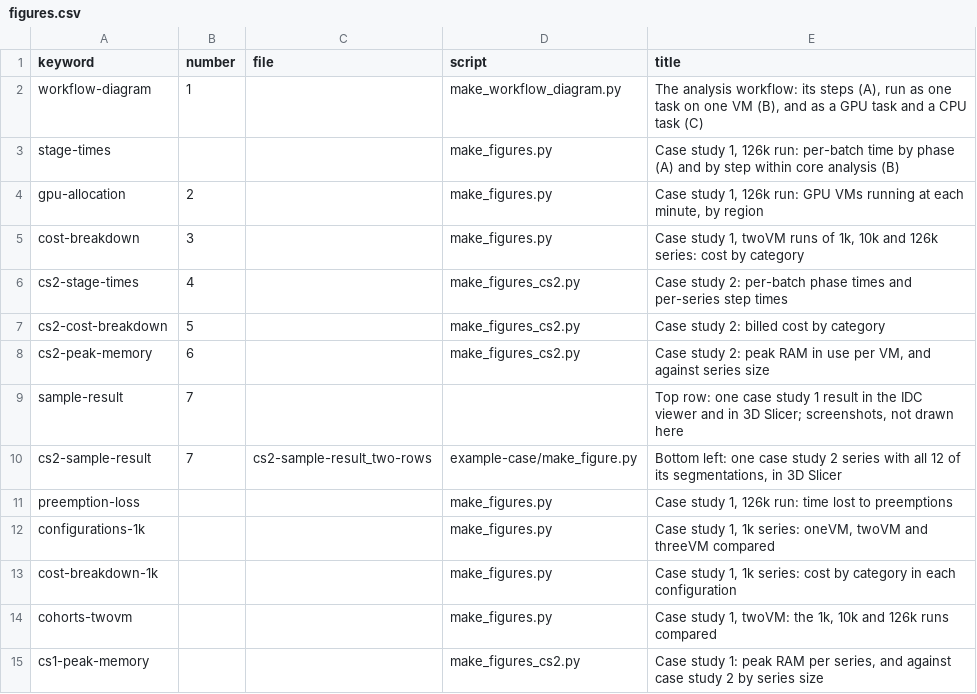
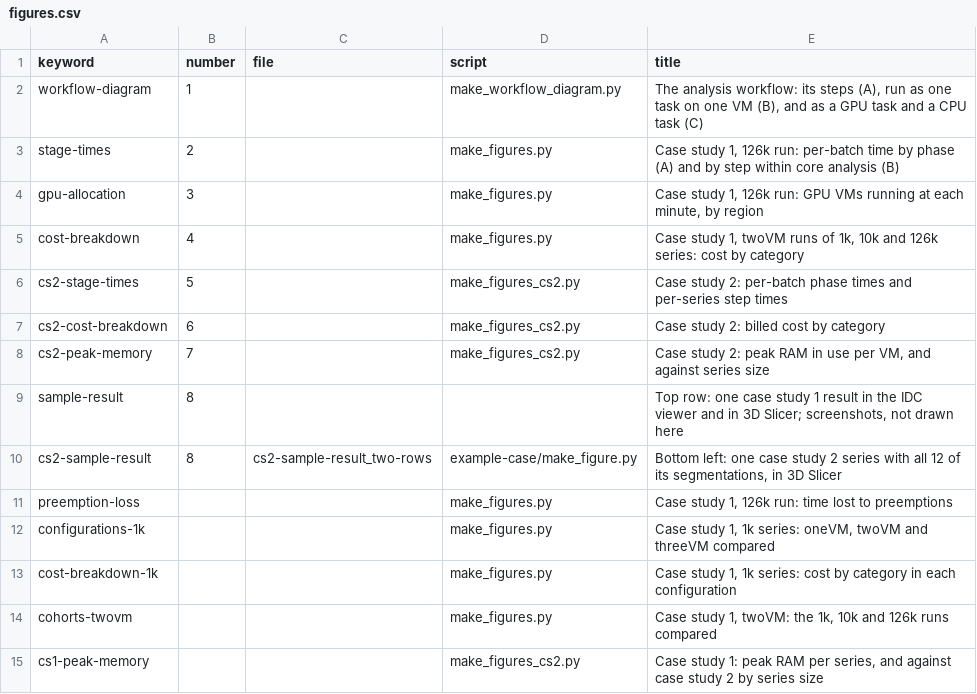
Before and after one commit to ImagingDataCommons/CloudSegmentator, a CSV file: paper/figures.csv, drawn as a sheet.

```diff
--- a/paper/figures.csv
+++ b/paper/figures.csv
@@ -2,10 +2,10 @@ keyword,number,file,script,title
 workflow-diagram,1,,make_workflow_diagram.py,"The analysis workflow: its steps (A), run as one task on one VM (B), and as a GPU task and a CPU task (C)"
-stage-times,,,make_figures.py,"Case study 1, 126k run: per-batch time by phase (A) and by step within core analysis (B)"
-gpu-allocation,2,,make_figures.py,"Case study 1, 126k run: GPU VMs running at each minute, by region"
-cost-breakdown,3,,make_figures.py,"Case study 1, twoVM runs of 1k, 10k and 126k series: cost by category"
-cs2-stage-times,4,,make_figures_cs2.py,"Case study 2: per-batch phase times and per-series step times"
-cs2-cost-breakdown,5,,make_figures_cs2.py,"Case study 2: billed cost by category"
-cs2-peak-memory,6,,make_figures_cs2.py,"Case study 2: peak RAM in use per VM, and against series size"
-sample-result,7,,,"Top row: one case study 1 result in the IDC viewer and in 3D Slicer; screenshots, not drawn here"
-cs2-sample-result,7,cs2-sample-result_two-rows,example-case/make_figure.py,"Bottom left: one case study 2 series with all 12 of its segmentations, in 3D Slicer"
+stage-times,2,,make_figures.py,"Case study 1, 126k run: per-batch time by phase (A) and by step within core analysis (B)"
+gpu-allocation,3,,make_figures.py,"Case study 1, 126k run: GPU VMs running at each minute, by region"
+cost-breakdown,4,,make_figures.py,"Case study 1, twoVM runs of 1k, 10k and 126k series: cost by category"
+cs2-stage-times,5,,make_figures_cs2.py,"Case study 2: per-batch phase times and per-series step times"
+cs2-cost-breakdown,6,,make_figures_cs2.py,"Case study 2: billed cost by category"
+cs2-peak-memory,7,,make_figures_cs2.py,"Case study 2: peak RAM in use per VM, and against series size"
+sample-result,8,,,"Top row: one case study 1 result in the IDC viewer and in 3D Slicer; screenshots, not drawn here"
+cs2-sample-result,8,cs2-sample-result_two-rows,example-case/make_figure.py,"Bottom left: one case study 2 series with all 12 of its segmentations, in 3D Slicer"
 preemption-loss,,,make_figures.py,"Case study 1, 126k run: time lost to preemptions"
```
Also changed, not shown: 2 other files.
